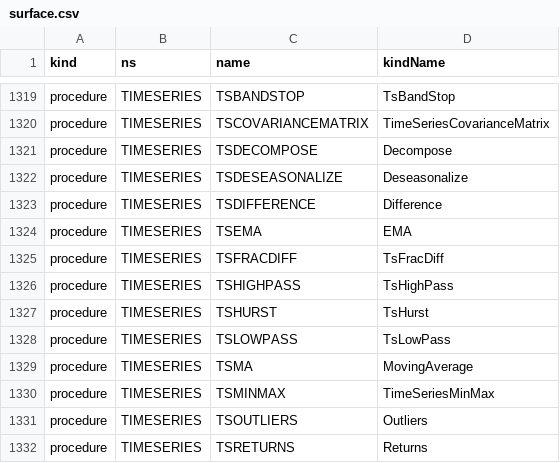
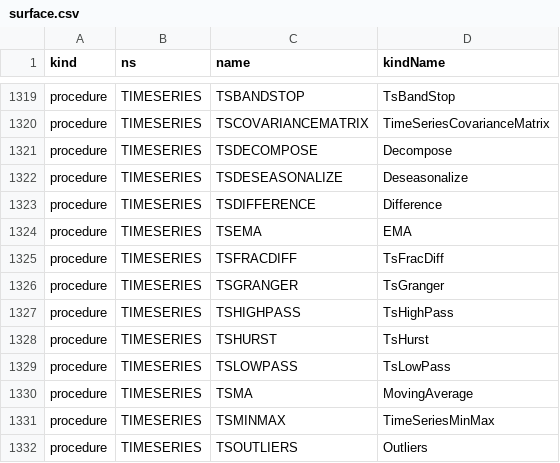
Before and after one commit to c-vision/GMBasic, a CSV file: GMBasicSharp/common/Registry/surface.csv, drawn as a sheet; only a part is shown, gaps mark what is left out; the shorter side is filled out with more unchanged rows; the diff names each change by its address in the sheet, - before the commit and + after, or states it on an @@ line.

```diff
--- a/GMBasicSharp/common/Registry/surface.csv
+++ b/GMBasicSharp/common/Registry/surface.csv
+row 1326: procedure | TIMESERIES | TSGRANGER | TsGranger
```
Also changed, not shown: GMBasicSharp/common/Registry/stdlib_tokens.csv, GMBasicSharp/common/Registry/stdlib_tokens_unique.csv, 33 other files.
